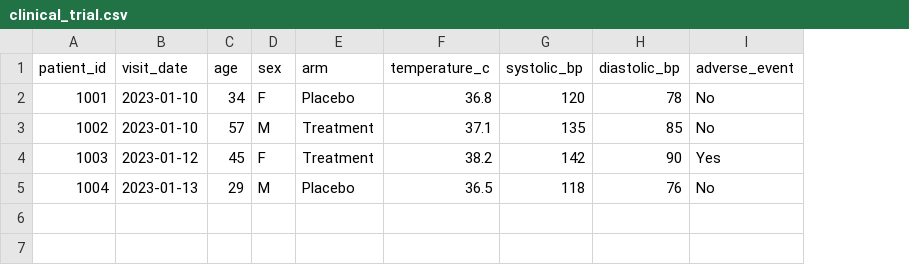
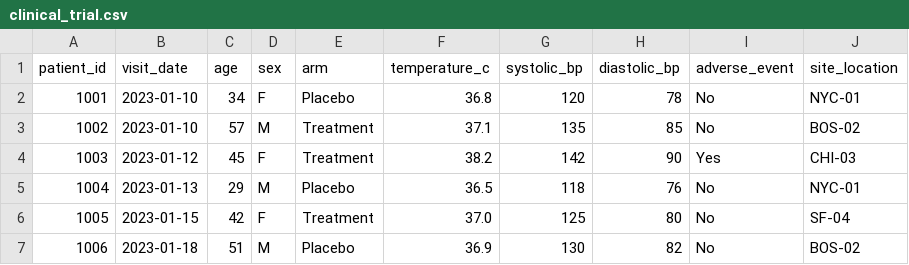
Before and after one commit to Logic06183/Data-engineer-test, a CSV file: sample_data/clinical_trial.csv, drawn as a sheet; the diff names each change by its address in the sheet, - before the commit and + after, or states it on an @@ line.

Commit message:
feat: add climate data integration and location-based joining capabilities across datasets

```diff
--- a/sample_data/clinical_trial.csv
+++ b/sample_data/clinical_trial.csv
+column J (site_location), rows 2-5: NYC-01 | BOS-02 | CHI-03 | NYC-01
+row 6: 1005 | 2023-01-15 | 42 | F | Treatment | 37.0 | 125 | 80 | No | SF-04
+row 7: 1006 | 2023-01-18 | 51 | M | Placebo | 36.9 | 130 | 82 | No | BOS-02
```
Also changed, not shown: sample_data/clinical_trial_2.csv, 6 other files.
